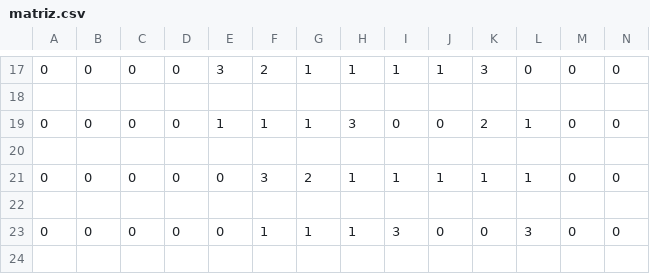
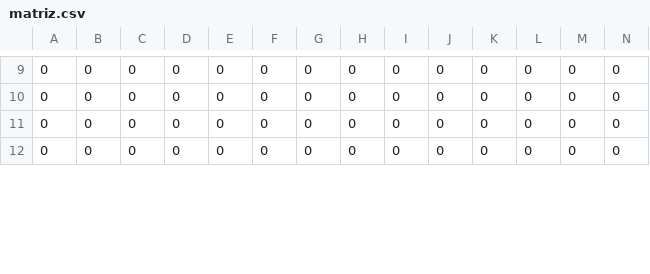
Before and after one commit to garza3333/Life, a CSV file: matriz.csv, drawn as a sheet; only a part is shown, gaps mark what is left out; removed rows and columns are numbered as before the commit, all else as after; rows hold the shown columns only; the diff covers the shown part only; the diff names each change by its address in the sheet, - before the commit and + after, or states it on an @@ line.

```diff
--- a/matriz.csv
+++ b/matriz.csv
-E9: 3
+E9: 0
-F9: 2
+F9: 0
-G9: 1
+G9: 0
-H9: 1
+H9: 0
-I9: 1
+I9: 0
-J9: 1
+J9: 0
-K9: 3
+K9: 0
-row 18: (empty)
-E10: 1
+E10: 0
-F10: 1
+F10: 0
-G10: 1
+G10: 0
-H10: 3
+H10: 0
-K10: 2
+K10: 0
-L10: 1
+L10: 0
-row 20: (empty)
-F11: 3
+F11: 0
-G11: 2
+G11: 0
-H11: 1
+H11: 0
-I11: 1
+I11: 0
-J11: 1
+J11: 0
-K11: 1
+K11: 0
-L11: 1
+L11: 0
-row 22: (empty)
-F12: 1
+F12: 0
-G12: 1
+G12: 0
-H12: 1
+H12: 0
-I12: 3
+I12: 0
-L12: 3
+L12: 0
-row 24: (empty)
```
Also changed, not shown: 20 removed rows and 104 edited cells elsewhere in this file, 1 other file.
